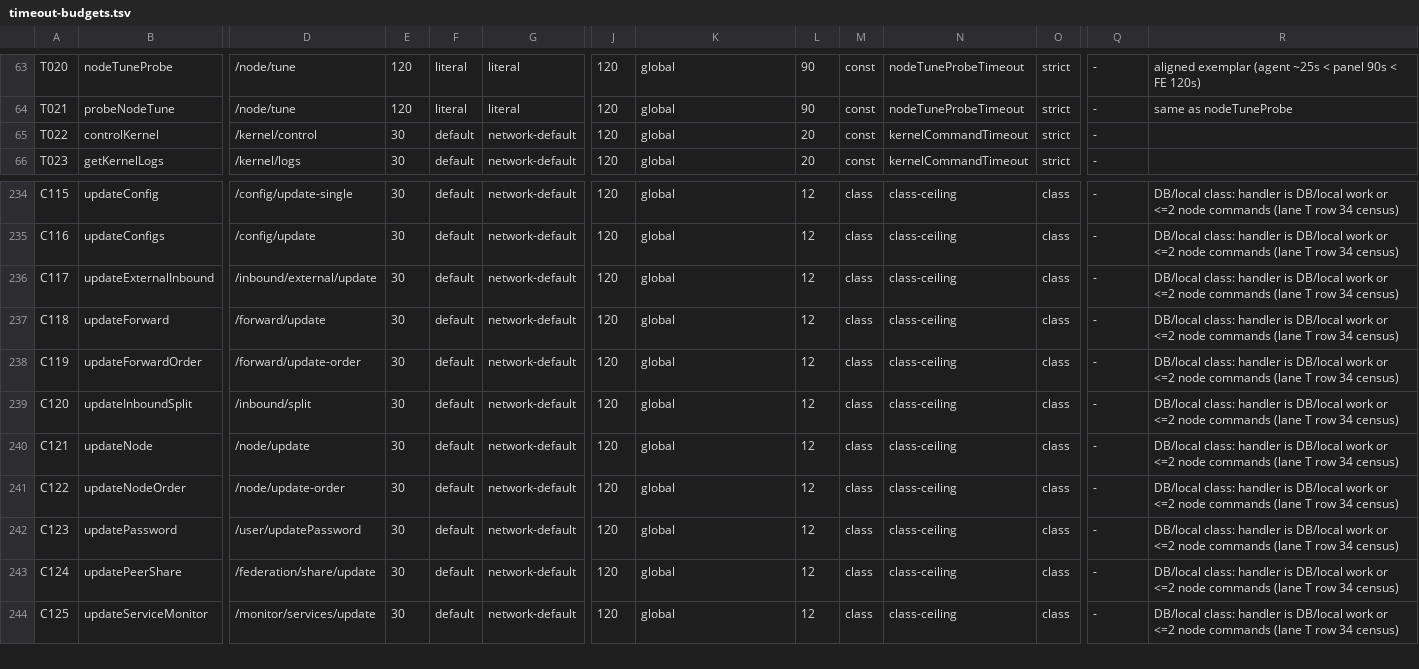
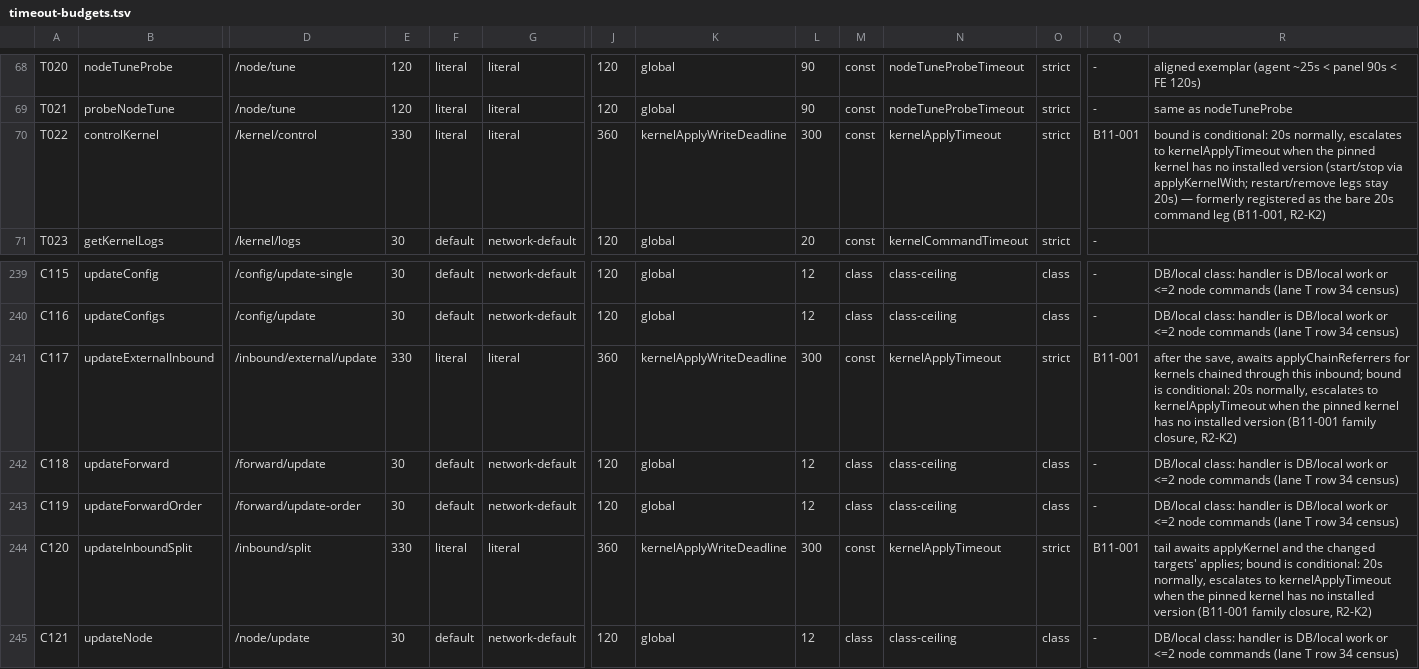
Before and after one commit to iiiiiiiii7125-art/flmx-max, a TSV file: doc/audit/timeout-budgets.tsv, drawn as a sheet; only a part is shown, gaps mark what is left out; the shorter side is filled out with more unchanged rows; addresses are those after the commit; the diff covers the shown part only; the diff names each change by its address in the sheet, - before the commit and + after, or states it on an @@ line.

Commit message:
fix(timeouts): prelude-inclusive budgets, kernel family (B11-001)

```diff
--- a/doc/audit/timeout-budgets.tsv
+++ b/doc/audit/timeout-budgets.tsv
-E70: 30
+E70: 330
-F70: default
+F70: literal
-G70: network-default
+G70: literal
-J70: 120
+J70: 360
-K70: global
+K70: kernelApplyWriteDeadline
-L70: 20
+L70: 300
-N70: kernelCommandTimeout
+N70: kernelApplyTimeout
-Q70: -
+Q70: B11-001
-R70: (empty)
+R70: bound is conditional: 20s normally, escalates to kernelApplyTimeout when the pinned kernel has no installed version (start/stop via applyKernelWith; restart/remove legs stay 20s) — formerly registered as the bare 20s command leg (B11-001, R2-K2)
-E241: 30
+E241: 330
-F241: default
+F241: literal
-G241: network-default
+G241: literal
-J241: 120
+J241: 360
-K241: global
+K241: kernelApplyWriteDeadline
-L241: 12
+L241: 300
-M241: class
+M241: const
-N241: class-ceiling
+N241: kernelApplyTimeout
-O241: class
+O241: strict
-Q241: -
+Q241: B11-001
-R241: DB/local class: handler is DB/local work or <=2 node commands (lane T row 34 census)
+R241: after the save, awaits applyChainReferrers for kernels chained through this inbound; bound is conditional: 20s normally, escalates to kernelApplyTimeout when the pinned kernel has no installed version (B11-001 family closure, R2-K2)
-E244: 30
+E244: 330
-F244: default
+F244: literal
-G244: network-default
+G244: literal
-J244: 120
+J244: 360
-K244: global
+K244: kernelApplyWriteDeadline
-L244: 12
+L244: 300
-M244: class
+M244: const
-N244: class-ceiling
+N244: kernelApplyTimeout
-O244: class
+O244: strict
-Q244: -
+Q244: B11-001
-R244: DB/local class: handler is DB/local work or <=2 node commands (lane T row 34 census)
+R244: tail awaits applyKernel and the changed targets' applies; bound is conditional: 20s normally, escalates to kernelApplyTimeout when the pinned kernel has no installed version (B11-001 family closure, R2-K2)
```
Also changed, not shown: 5 added rows and 82 edited cells elsewhere in this file, 10 other files.
